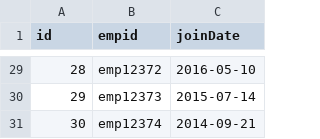
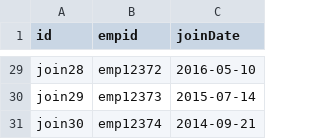
Before and after one commit to klsa2921/Elastic-Python-Ingestion, a CSV file: elastic-project/new_data/joiningDate.csv, drawn as a sheet; only a part is shown, gaps mark what is left out; the diff covers the shown part only.

```diff
--- a/elastic-project/new_data/joiningDate.csv
+++ b/elastic-project/new_data/joiningDate.csv
@@ -29,3 +29,3 @@ id,empid,joinDate
-28,emp12372,2016-05-10
-29,emp12373,2015-07-14
-30,emp12374,2014-09-21
+join28,emp12372,2016-05-10
+join29,emp12373,2015-07-14
+join30,emp12374,2014-09-21
```
Also changed, not shown: 27 edited cells elsewhere in this file, elastic-project/new_data/employee.csv, 6 other files.
